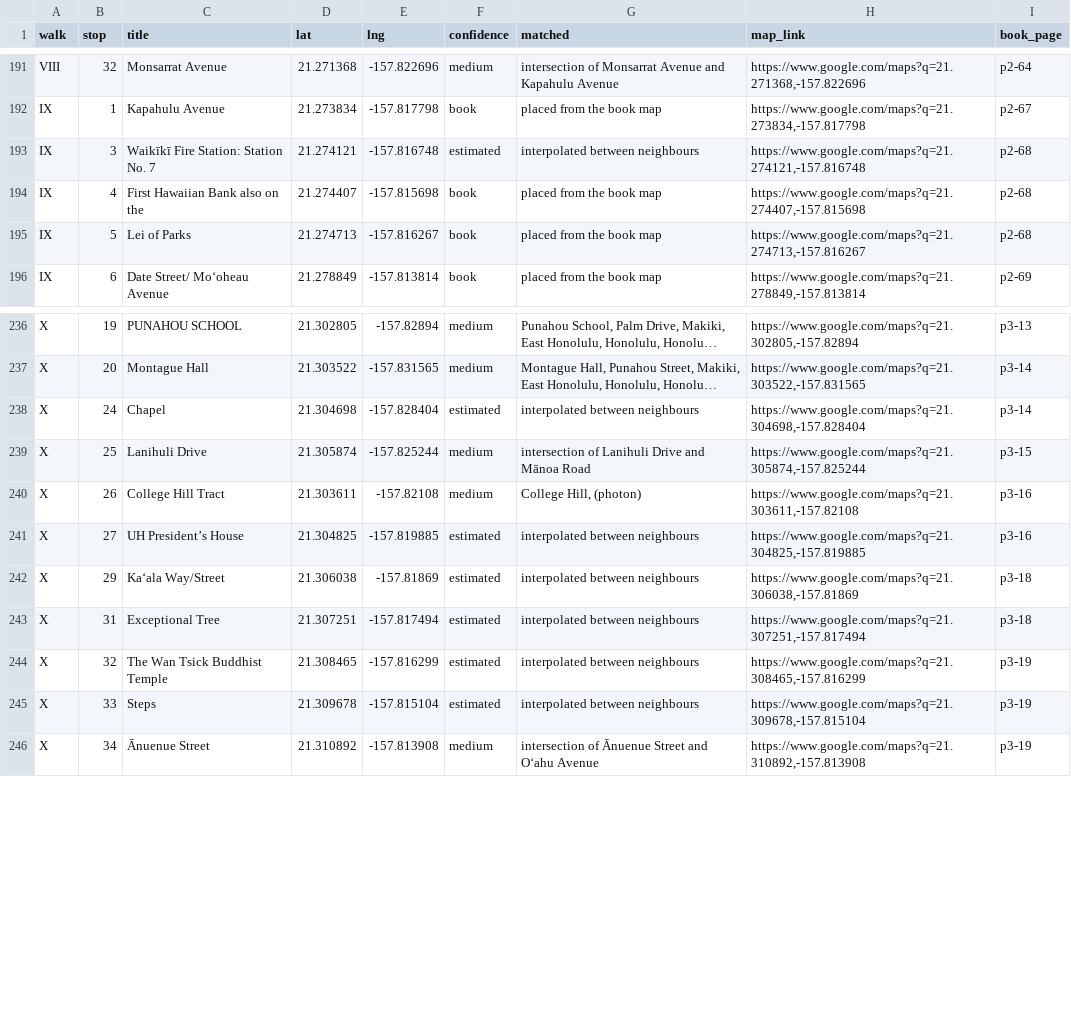
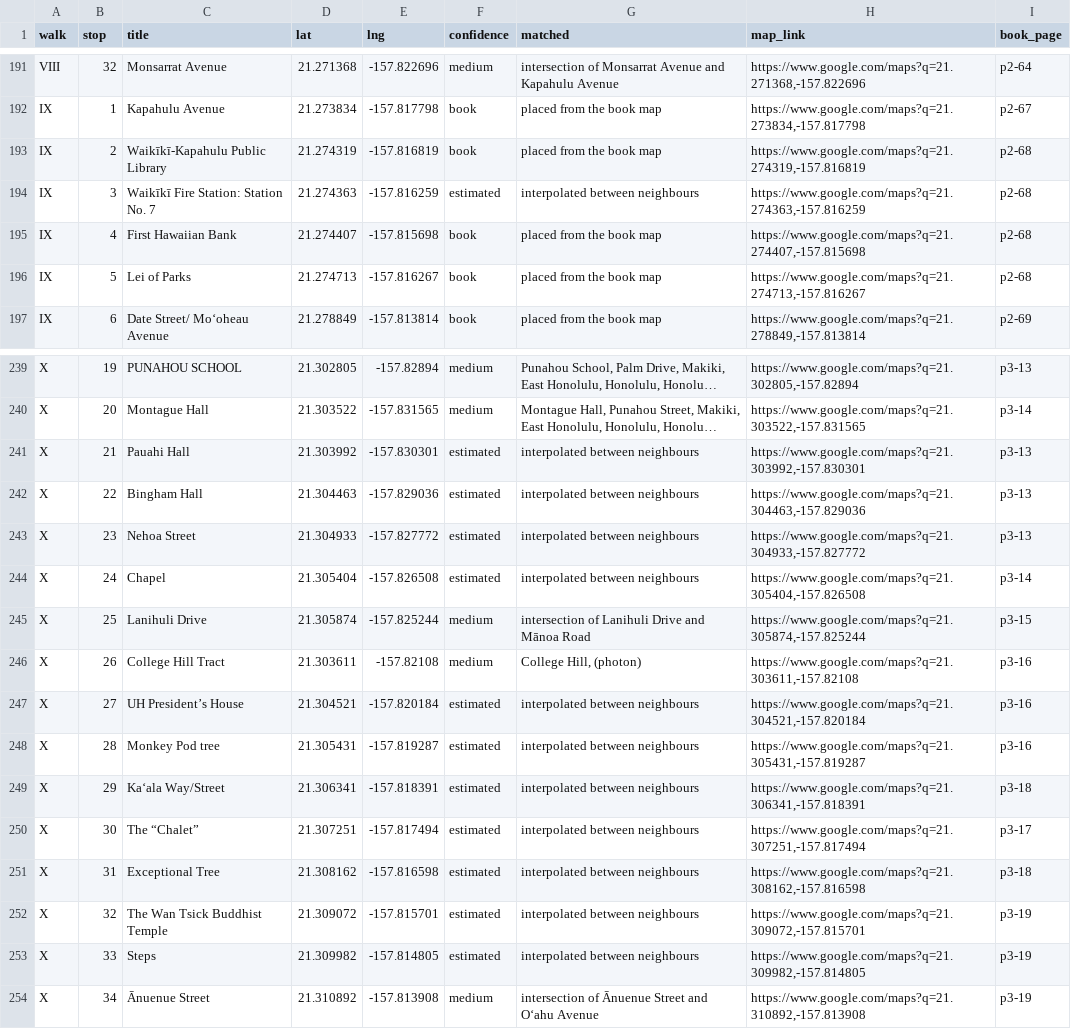
Before and after one commit to streichn/waikiki-walks, a CSV file: review/stops_review.csv, drawn as a sheet; only a part is shown, gaps mark what is left out; long unchanged cells end in …; addresses are those after the commit; the diff covers the shown part only; the diff names each change by its address in the sheet, - before the commit and + after, or states it on an @@ line.

```diff
--- a/review/stops_review.csv
+++ b/review/stops_review.csv
+row 193: IX | 2 | Waikīkī-Kapahulu Public Library | 21.274319 | -157.816819 | book | placed from the book map | https://www.google.com/maps?q=21.274319,-157.816819 | p2-68
-D194 (lat): 21.274121
+D194 (lat): 21.274363
-E194 (lng): -157.816748
+E194 (lng): -157.816259
-H194 (map_link): https://www.google.com/maps?q=21.274121,-157.816748
+H194 (map_link): https://www.google.com/maps?q=21.274363,-157.816259
-C195 (title): First Hawaiian Bank also on the
+C195 (title): First Hawaiian Bank
+row 241: X | 21 | Pauahi Hall | 21.303992 | -157.830301 | estimated | interpolated between neighbours | https://www.google.com/maps?q=21.303992,-157.830301 | p3-13
+row 242: X | 22 | Bingham Hall | 21.304463 | -157.829036 | estimated | interpolated between neighbours | https://www.google.com/maps?q=21.304463,-157.829036 | p3-13
+row 243: X | 23 | Nehoa Street | 21.304933 | -157.827772 | estimated | interpolated between neighbours | https://www.google.com/maps?q=21.304933,-157.827772 | p3-13
-D244 (lat): 21.304698
+D244 (lat): 21.305404
-E244 (lng): -157.828404
+E244 (lng): -157.826508
-H244 (map_link): https://www.google.com/maps?q=21.304698,-157.828404
+H244 (map_link): https://www.google.com/maps?q=21.305404,-157.826508
-D247 (lat): 21.304825
+D247 (lat): 21.304521
-E247 (lng): -157.819885
+E247 (lng): -157.820184
-H247 (map_link): https://www.google.com/maps?q=21.304825,-157.819885
+H247 (map_link): https://www.google.com/maps?q=21.304521,-157.820184
+row 248: X | 28 | Monkey Pod tree | 21.305431 | -157.819287 | estimated | interpolated between neighbours | https://www.google.com/maps?q=21.305431,-157.819287 | p3-16
-D249 (lat): 21.306038
+D249 (lat): 21.306341
-E249 (lng): -157.81869
+E249 (lng): -157.818391
-H249 (map_link): https://www.google.com/maps?q=21.306038,-157.81869
+H249 (map_link): https://www.google.com/maps?q=21.306341,-157.818391
-B250 (stop): 31
+B250 (stop): 30
-C250 (title): Exceptional Tree
+C250 (title): The “Chalet”
-I250 (book_page): p3-18
+I250 (book_page): p3-17
+row 251: X | 31 | Exceptional Tree | 21.308162 | -157.816598 | estimated | interpolated between neighbours | https://www.google.com/maps?q=21.308162,-157.816598 | p3-18
-D252 (lat): 21.308465
+D252 (lat): 21.309072
-E252 (lng): -157.816299
+E252 (lng): -157.815701
-H252 (map_link): https://www.google.com/maps?q=21.308465,-157.816299
+H252 (map_link): https://www.google.com/maps?q=21.309072,-157.815701
-D253 (lat): 21.309678
+D253 (lat): 21.309982
-E253 (lng): -157.815104
+E253 (lng): -157.814805
-H253 (map_link): https://www.google.com/maps?q=21.309678,-157.815104
+H253 (map_link): https://www.google.com/maps?q=21.309982,-157.814805
```
Also changed, not shown: 2 added rows and 12 edited cells elsewhere in this file, 9 other files.
